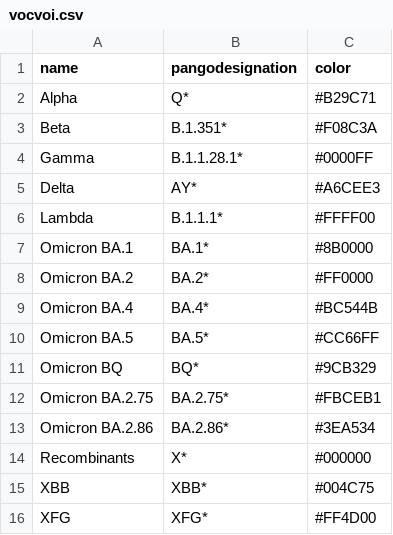
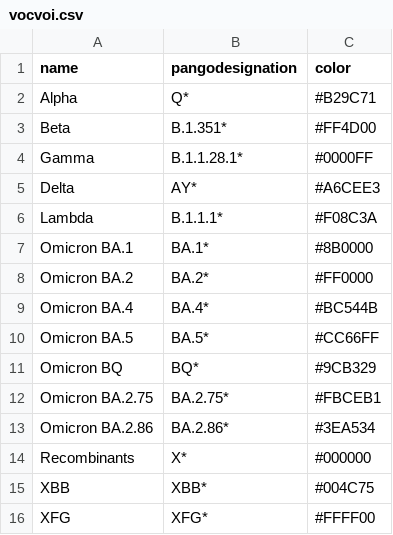
Before and after one commit to CoVaRR-NET/duotang, a CSV file: resources/vocvoi.csv, drawn as a sheet.

Commit message:
update color palette for R2T

```diff
--- a/resources/vocvoi.csv
+++ b/resources/vocvoi.csv
@@ -2,6 +2,6 @@ name,pangodesignation,color
 Alpha,Q*,#B29C71
-Beta,B.1.351*,#F08C3A
+Beta,B.1.351*,#FF4D00
 Gamma,B.1.1.28.1*,#0000FF
 Delta,AY*,#A6CEE3
-Lambda,B.1.1.1*,#FFFF00
+Lambda,B.1.1.1*,#F08C3A
 Omicron BA.1,BA.1*,#8B0000
@@ -15,2 +15,2 @@ Recombinants,X*,#000000
 XBB,XBB*,#004C75
-XFG,XFG*,#FF4D00
+XFG,XFG*,#FFFF00
```
